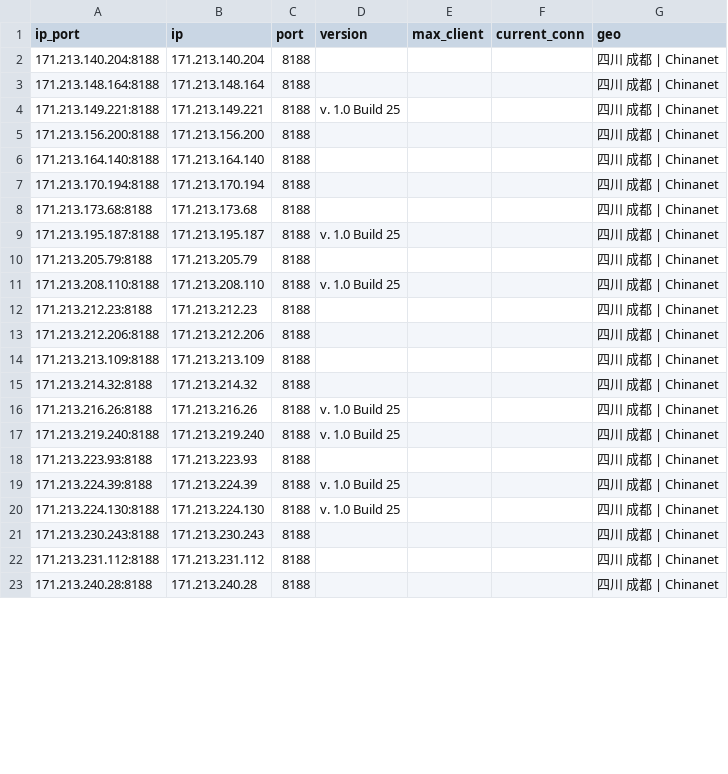
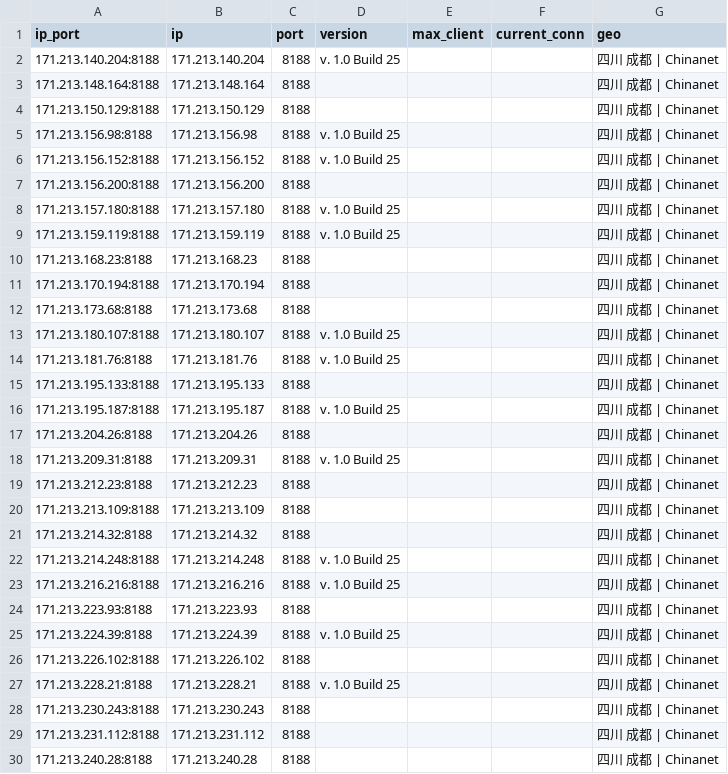
Before and after one commit to ykyfy1/cs, a CSV file: ip/good_Sichuan_dianxin_result.csv, drawn as a sheet; only a part is shown; the diff covers the shown part only.

```diff
--- a/ip/good_Sichuan_dianxin_result.csv
+++ b/ip/good_Sichuan_dianxin_result.csv
@@ -1,21 +1,28 @@
 ip_port,ip,port,version,max_client,current_conn,geo
-171.213.140.204:8188,171.213.140.204,8188,,,,四川 成都 | Chinanet
+171.213.140.204:8188,171.213.140.204,8188,v. 1.0 Build 25,,,四川 成都 | Chinanet
 171.213.148.164:8188,171.213.148.164,8188,,,,四川 成都 | Chinanet
-171.213.149.221:8188,171.213.149.221,8188,v. 1.0 Build 25,,,四川 成都 | Chinanet
+171.213.150.129:8188,171.213.150.129,8188,,,,四川 成都 | Chinanet
+171.213.156.98:8188,171.213.156.98,8188,v. 1.0 Build 25,,,四川 成都 | Chinanet
+171.213.156.152:8188,171.213.156.152,8188,v. 1.0 Build 25,,,四川 成都 | Chinanet
 171.213.156.200:8188,171.213.156.200,8188,,,,四川 成都 | Chinanet
-171.213.164.140:8188,171.213.164.140,8188,,,,四川 成都 | Chinanet
+171.213.157.180:8188,171.213.157.180,8188,v. 1.0 Build 25,,,四川 成都 | Chinanet
+171.213.159.119:8188,171.213.159.119,8188,v. 1.0 Build 25,,,四川 成都 | Chinanet
+171.213.168.23:8188,171.213.168.23,8188,,,,四川 成都 | Chinanet
 171.213.170.194:8188,171.213.170.194,8188,,,,四川 成都 | Chinanet
 171.213.173.68:8188,171.213.173.68,8188,,,,四川 成都 | Chinanet
+171.213.180.107:8188,171.213.180.107,8188,v. 1.0 Build 25,,,四川 成都 | Chinanet
+171.213.181.76:8188,171.213.181.76,8188,v. 1.0 Build 25,,,四川 成都 | Chinanet
+171.213.195.133:8188,171.213.195.133,8188,,,,四川 成都 | Chinanet
 171.213.195.187:8188,171.213.195.187,8188,v. 1.0 Build 25,,,四川 成都 | Chinanet
-171.213.205.79:8188,171.213.205.79,8188,,,,四川 成都 | Chinanet
-171.213.208.110:8188,171.213.208.110,8188,v. 1.0 Build 25,,,四川 成都 | Chinanet
+171.213.204.26:8188,171.213.204.26,8188,,,,四川 成都 | Chinanet
+171.213.209.31:8188,171.213.209.31,8188,v. 1.0 Build 25,,,四川 成都 | Chinanet
 171.213.212.23:8188,171.213.212.23,8188,,,,四川 成都 | Chinanet
-171.213.212.206:8188,171.213.212.206,8188,,,,四川 成都 | Chinanet
 171.213.213.109:8188,171.213.213.109,8188,,,,四川 成都 | Chinanet
 171.213.214.32:8188,171.213.214.32,8188,,,,四川 成都 | Chinanet
-171.213.216.26:8188,171.213.216.26,8188,v. 1.0 Build 25,,,四川 成都 | Chinanet
-171.213.219.240:8188,171.213.219.240,8188,v. 1.0 Build 25,,,四川 成都 | Chinanet
+171.213.214.248:8188,171.213.214.248,8188,v. 1.0 Build 25,,,四川 成都 | Chinanet
+171.213.216.216:8188,171.213.216.216,8188,v. 1.0 Build 25,,,四川 成都 | Chinanet
 171.213.223.93:8188,171.213.223.93,8188,,,,四川 成都 | Chinanet
 171.213.224.39:8188,171.213.224.39,8188,v. 1.0 Build 25,,,四川 成都 | Chinanet
-171.213.224.130:8188,171.213.224.130,8188,v. 1.0 Build 25,,,四川 成都 | Chinanet
+171.213.226.102:8188,171.213.226.102,8188,,,,四川 成都 | Chinanet
+171.213.228.21:8188,171.213.228.21,8188,v. 1.0 Build 25,,,四川 成都 | Chinanet
 171.213.230.243:8188,171.213.230.243,8188,,,,四川 成都 | Chinanet
```
Also changed, not shown: 1 edited cell elsewhere in this file, 6 other files.
